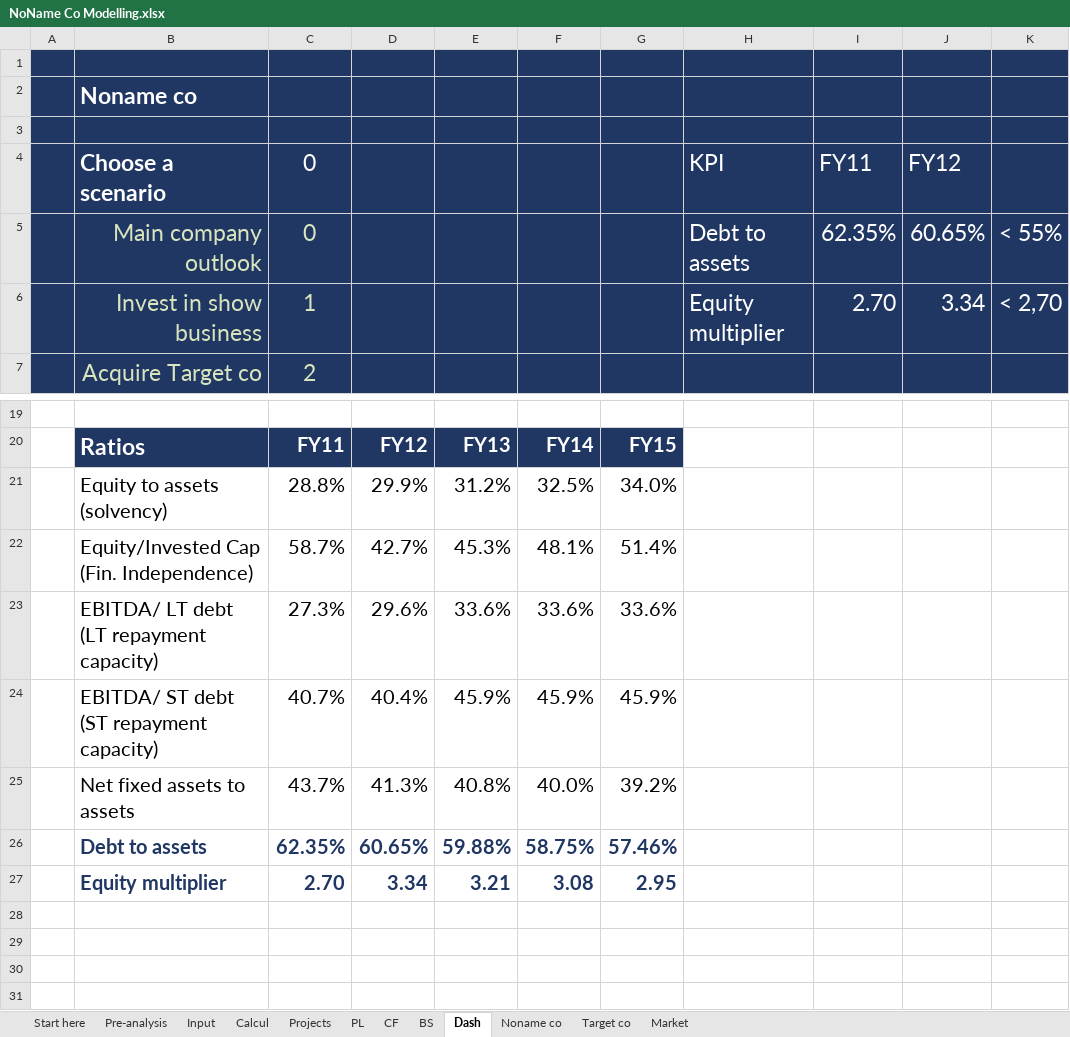
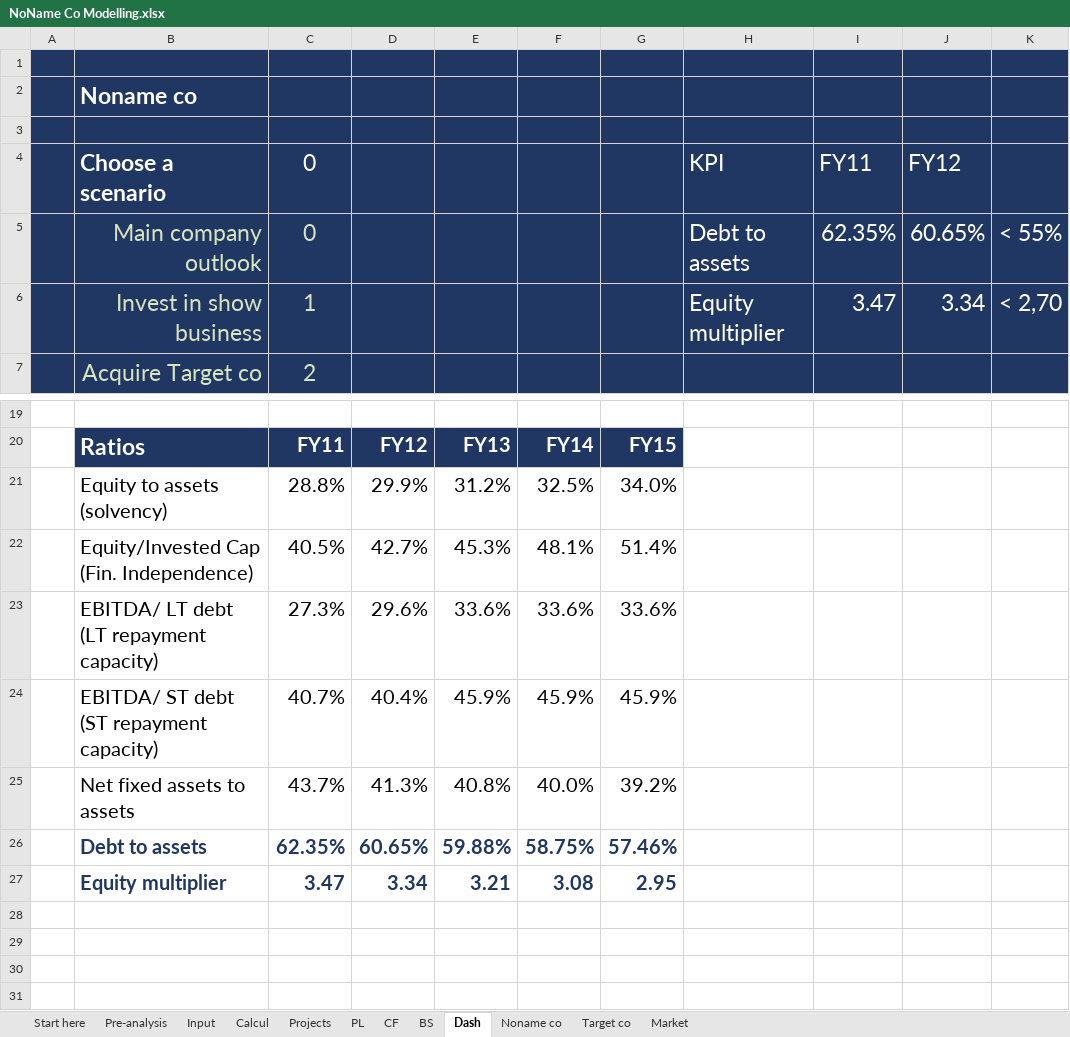
Before and after one commit to eliediwa9/Financial-and-Data-Analysis, an Excel workbook: NoName Co Modelling.xlsx, sheet Dash, drawn as a sheet; only a part is shown, gaps mark what is left out; values as stored, in another font and other column widths than the file's, no borders; charts and pictures not drawn; the diff names each change by its address in the sheet, - before the commit and + after, or states it on an @@ line.

```diff
--- a/NoName Co Modelling.xlsx (sheet Dash)
+++ b/NoName Co Modelling.xlsx (sheet Dash)
-I6 (FY11): 2.70
+I6 (FY11): 3.47
-C22 (0): 58.7%
+C22 (0): 40.5%
-C27 (0): 2.70
+C27 (0): 3.47
```
Also changed, not shown: sheet Noname co, sheet Pre-analysis, sheet Market, sheet BS, formulas that keep their value, charts or pictures, 1 other file.
